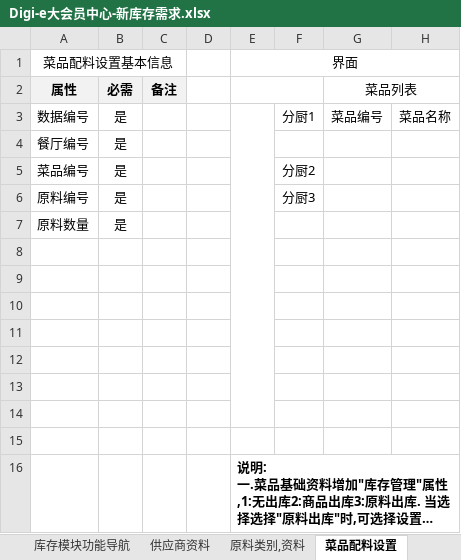
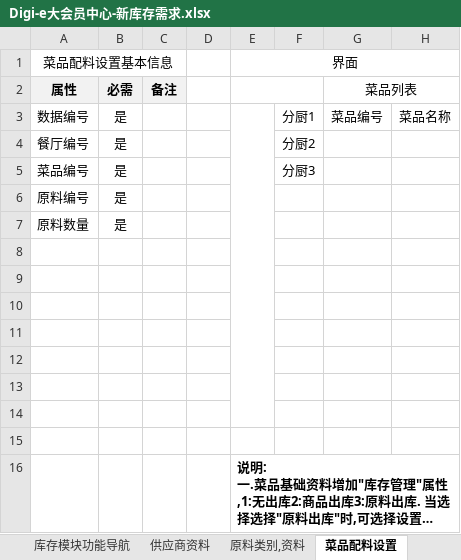
Before and after one commit to runt18/wireless-order-solution, an Excel workbook: doc/Digi-e大会员中心需求/Digi-e大会员中心-新库存需求.xlsx, sheet 菜品配料设置, drawn as a sheet; only a part is shown; long unchanged cells end in …; values as stored, in another font and other column widths than the file's, no borders; charts and pictures not drawn; the diff names each change by its address in the sheet, - before the commit and + after, or states it on an @@ line.

```diff
--- a/doc/Digi-e大会员中心需求/Digi-e大会员中心-新库存需求.xlsx (sheet 菜品配料设置)
+++ b/doc/Digi-e大会员中心需求/Digi-e大会员中心-新库存需求.xlsx (sheet 菜品配料设置)
-F4: (empty)
+F4: 分厨2
-F5: 分厨2
+F5: 分厨3
-F6: 分厨3
+F6: (empty)
```
Also changed, not shown: sheet 入库管理, sheet 库存盘点, other sheet tabs.
